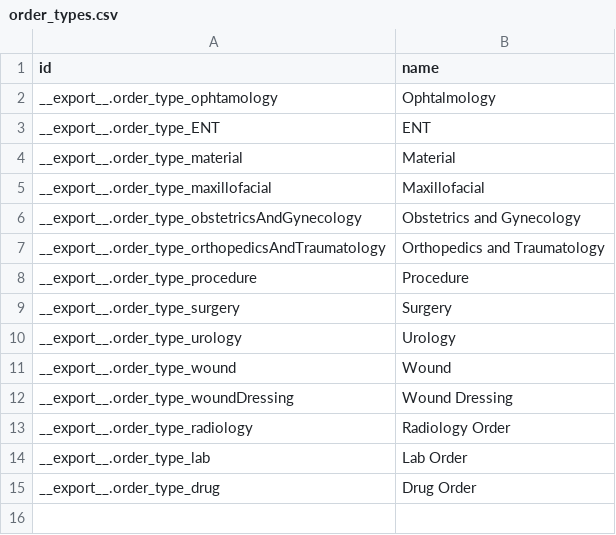
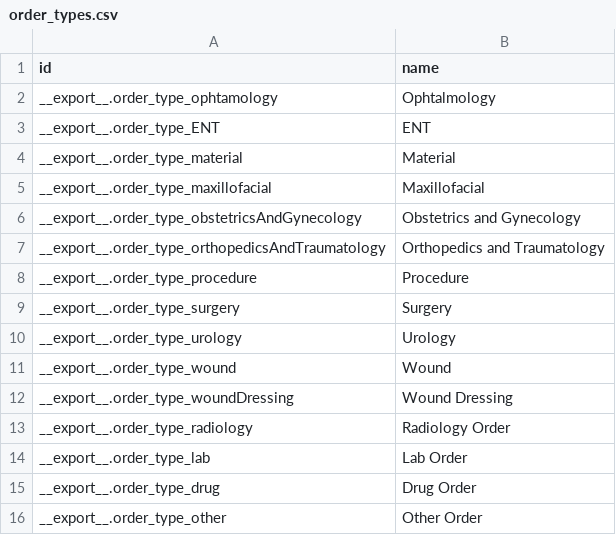
Before and after one commit to nuhuhmutebi/odoo-config-hsc, a CSV file: configuration/order_type/order_types.csv, drawn as a sheet.

```diff
--- a/configuration/order_type/order_types.csv
+++ b/configuration/order_type/order_types.csv
@@ -15 +15,2 @@ __export__.order_type_lab,"Lab Order"
 __export__.order_type_drug,"Drug Order"
+__export__.order_type_other,"Other Order"
```
Also changed, not shown: configuration/product_category/product.category.csv, configuration/sale_shop/shops.csv, 19 other files.
